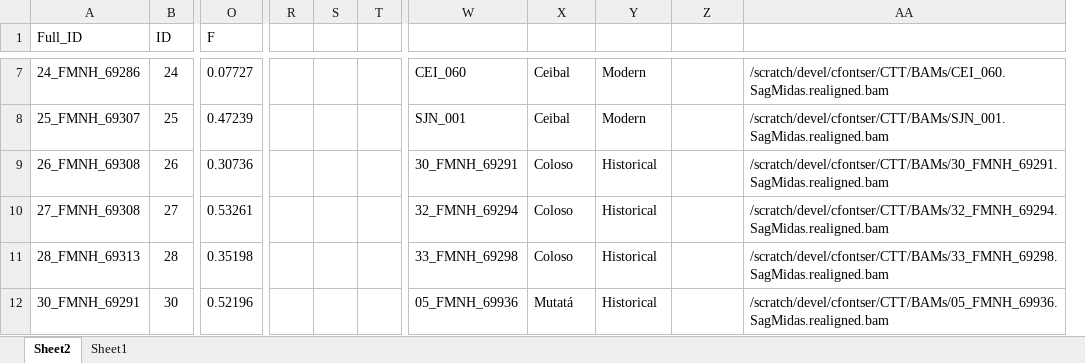
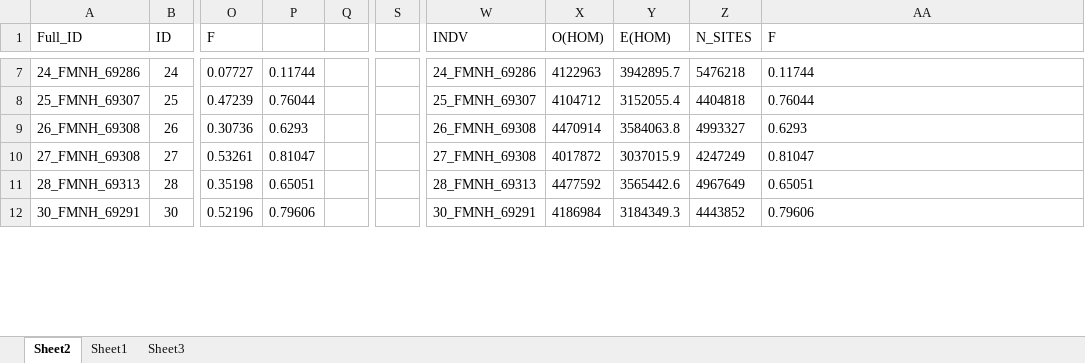
Before and after one commit to claudefa/CottonTop_Tamarins, an Excel workbook: Shotgun_Metadata.xlsx, sheet Sheet2, drawn as a sheet; only a part is shown, gaps mark what is left out; values as stored, in another font and other column widths than the file's, no borders; removed rows and columns are numbered as before the commit, all else as after; the diff covers the shown part only; the diff names each change by its address in the sheet, - before the commit and + after, or states it on an @@ line.

```diff
--- a/Shotgun_Metadata.xlsx (sheet Sheet2)
+++ b/Shotgun_Metadata.xlsx (sheet Sheet2)
+sheet tab: Sheet3
+column P, rows 7-12: 0.11744 | 0.76044 | 0.6293 | 0.81047 | 0.65051 | 0.79606
+column Q, empty
+column S, empty
-column R, empty
-column S, empty
-column T, empty
-W1: (empty)
+W1: INDV
-X1: (empty)
+X1: O(HOM)
-Y1: (empty)
+Y1: E(HOM)
-Z1: (empty)
+Z1: N_SITES
-AA1: (empty)
+AA1: F
-W7 (INDV): CEI_060
+W7 (INDV): 24_FMNH_69286
-X7 (O(HOM)): Ceibal
+X7 (O(HOM)): 4122963
-Y7 (E(HOM)): Modern
+Y7 (E(HOM)): 3942895.7
-Z7 (N_SITES): (empty)
+Z7 (N_SITES): 5476218
-AA7 (F): /scratch/devel/cfontser/CTT/BAMs/CEI_060.SagMidas.realigned.bam
+AA7 (F): 0.11744
-W8 (INDV): SJN_001
+W8 (INDV): 25_FMNH_69307
-X8 (O(HOM)): Ceibal
+X8 (O(HOM)): 4104712
-Y8 (E(HOM)): Modern
+Y8 (E(HOM)): 3152055.4
-Z8 (N_SITES): (empty)
+Z8 (N_SITES): 4404818
-AA8 (F): /scratch/devel/cfontser/CTT/BAMs/SJN_001.SagMidas.realigned.bam
+AA8 (F): 0.76044
-W9 (INDV): 30_FMNH_69291
+W9 (INDV): 26_FMNH_69308
-X9 (O(HOM)): Coloso
+X9 (O(HOM)): 4470914
-Y9 (E(HOM)): Historical
+Y9 (E(HOM)): 3584063.8
-Z9 (N_SITES): (empty)
+Z9 (N_SITES): 4993327
-AA9 (F): /scratch/devel/cfontser/CTT/BAMs/30_FMNH_69291.SagMidas.realigned.bam
+AA9 (F): 0.6293
-W10 (INDV): 32_FMNH_69294
+W10 (INDV): 27_FMNH_69308
-X10 (O(HOM)): Coloso
+X10 (O(HOM)): 4017872
-Y10 (E(HOM)): Historical
+Y10 (E(HOM)): 3037015.9
-Z10 (N_SITES): (empty)
+Z10 (N_SITES): 4247249
-AA10 (F): /scratch/devel/cfontser/CTT/BAMs/32_FMNH_69294.SagMidas.realigned.bam
+AA10 (F): 0.81047
-W11 (INDV): 33_FMNH_69298
+W11 (INDV): 28_FMNH_69313
-X11 (O(HOM)): Coloso
+X11 (O(HOM)): 4477592
-Y11 (E(HOM)): Historical
+Y11 (E(HOM)): 3565442.6
-Z11 (N_SITES): (empty)
+Z11 (N_SITES): 4967649
-AA11 (F): /scratch/devel/cfontser/CTT/BAMs/33_FMNH_69298.SagMidas.realigned.bam
+AA11 (F): 0.65051
-W12 (INDV): 05_FMNH_69936
+W12 (INDV): 30_FMNH_69291
-X12 (O(HOM)): Mutatá
+X12 (O(HOM)): 4186984
-Y12 (E(HOM)): Historical
+Y12 (E(HOM)): 3184349.3
-Z12 (N_SITES): (empty)
+Z12 (N_SITES): 4443852
-AA12 (F): /scratch/devel/cfontser/CTT/BAMs/05_FMNH_69936.SagMidas.realigned.bam
+AA12 (F): 0.79606
```
Also changed, not shown: 140 edited cells elsewhere in this sheet, 1 other file.
